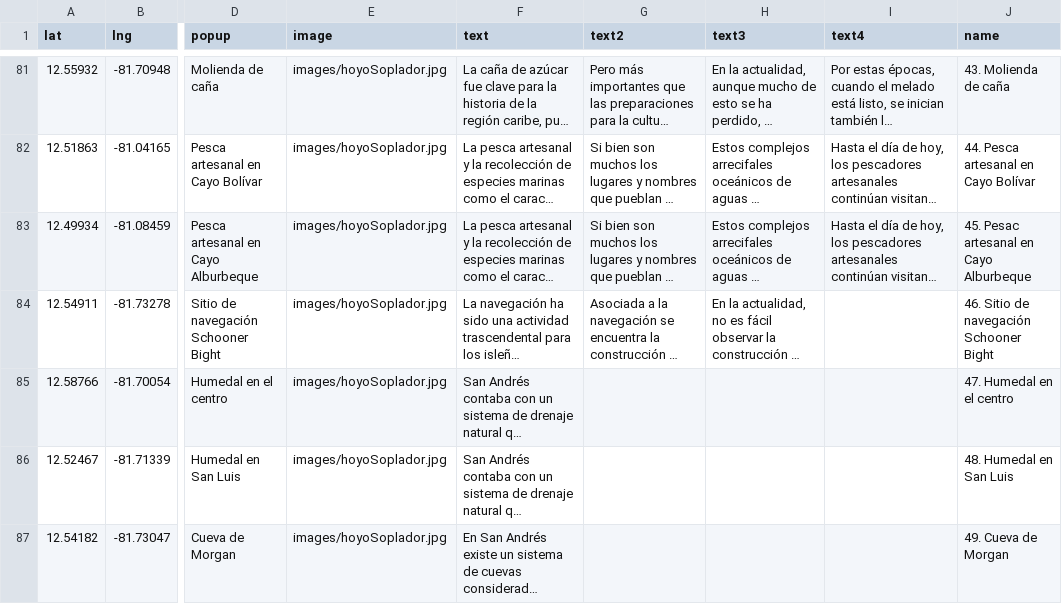
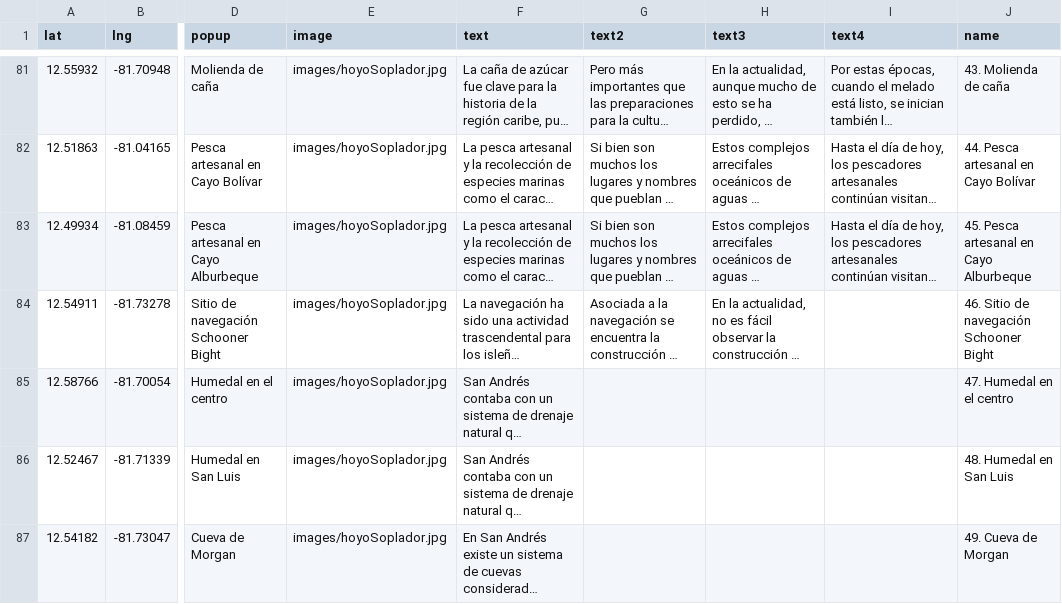
Before and after one commit to heyjoeb/prototipo-banrep, a CSV file: app/datos.csv, drawn as a sheet; only a part is shown, gaps mark what is left out; long unchanged cells end in …; the diff names each change by its address in the sheet, - before the commit and + after, or states it on an @@ line.

```diff
--- a/app/datos.csv
+++ b/app/datos.csv
-J83 (name): 45. Pesac artesanal en Cayo Alburbeque
+J83 (name): 45. Pesca artesanal en Cayo Alburbeque
```
Also changed, not shown: 8 other files.
